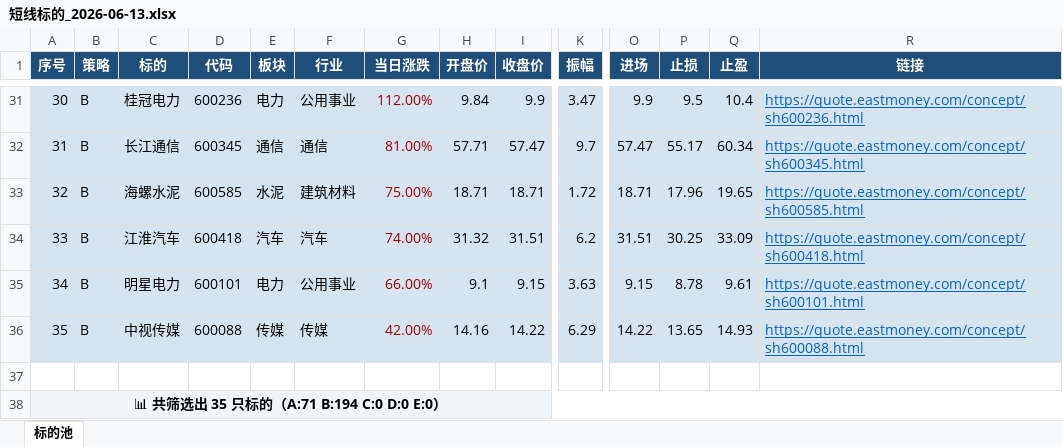
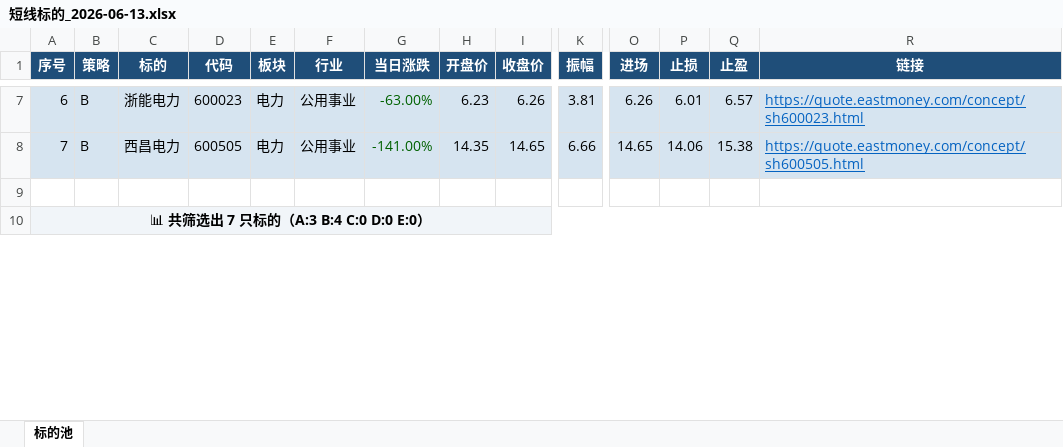
Before and after one commit to lc132/lv, an Excel workbook: 短线标的_2026-06-13.xlsx, sheet 标的池, drawn as a sheet; only a part is shown, gaps mark what is left out; values as stored, in another font and other column widths than the file's, no borders; removed rows and columns are numbered as before the commit, all else as after; rows hold the shown columns only; the diff covers the shown part only; the diff names each change by its address in the sheet, - before the commit and + after, or states it on an @@ line.

```diff
--- a/短线标的_2026-06-13.xlsx (sheet 标的池)
+++ b/短线标的_2026-06-13.xlsx (sheet 标的池)
@@ column A (序号) renumbered between rows 5 and 10 @@
-C7 (标的): 桂冠电力
+C7 (标的): 浙能电力
-D7 (代码): 600236
+D7 (代码): 600023
-G7 (当日涨跌): 112.00%
+G7 (当日涨跌): -63.00%
-G7 text colour: #9C0006
+G7 text colour: #006100
-H7 (开盘价): 9.84
+H7 (开盘价): 6.23
-I7 (收盘价): 9.9
+I7 (收盘价): 6.26
-K7 (振幅): 3.47
+K7 (振幅): 3.81
-O7 (进场): 9.9
+O7 (进场): 6.26
-P7 (止损): 9.5
+P7 (止损): 6.01
-Q7 (止盈): 10.4
+Q7 (止盈): 6.57
-R7 (链接): https://quote.eastmoney.com/concept/sh600236.html
+R7 (链接): https://quote.eastmoney.com/concept/sh600023.html
-row 32: 31 | B | 长江通信 | 600345 | 通信 | 通信 | 81.00% | 57.71 | 57.47 | 9.7 | 57.47 | 55.17 | 60.34 | https://quote.eastmoney.com/concept/sh600345.html
-row 33: 32 | B | 海螺水泥 | 600585 | 水泥 | 建筑材料 | 75.00% | 18.71 | 18.71 | 1.72 | 18.71 | 17.96 | 19.65 | https://quote.eastmoney.com/concept/sh600585.html
-row 34: 33 | B | 江淮汽车 | 600418 | 汽车 | 汽车 | 74.00% | 31.32 | 31.51 | 6.2 | 31.51 | 30.25 | 33.09 | https://quote.eastmoney.com/concept/sh600418.html
-C8 (标的): 明星电力
+C8 (标的): 西昌电力
-D8 (代码): 600101
+D8 (代码): 600505
-G8 (当日涨跌): 66.00%
+G8 (当日涨跌): -141.00%
-G8 text colour: #9C0006
+G8 text colour: #006100
-H8 (开盘价): 9.1
+H8 (开盘价): 14.35
-I8 (收盘价): 9.15
+I8 (收盘价): 14.65
-K8 (振幅): 3.63
+K8 (振幅): 6.66
-O8 (进场): 9.15
+O8 (进场): 14.65
-P8 (止损): 8.78
+P8 (止损): 14.06
-Q8 (止盈): 9.61
+Q8 (止盈): 15.38
-R8 (链接): https://quote.eastmoney.com/concept/sh600101.html
+R8 (链接): https://quote.eastmoney.com/concept/sh600505.html
-row 36: 35 | B | 中视传媒 | 600088 | 传媒 | 传媒 | 42.00% | 14.16 | 14.22 | 6.29 | 14.22 | 13.65 | 14.93 | https://quote.eastmoney.com/concept/sh600088.html
```
Also changed, not shown: 24 removed rows and 52 edited cells elsewhere in this sheet, 1 other file.
